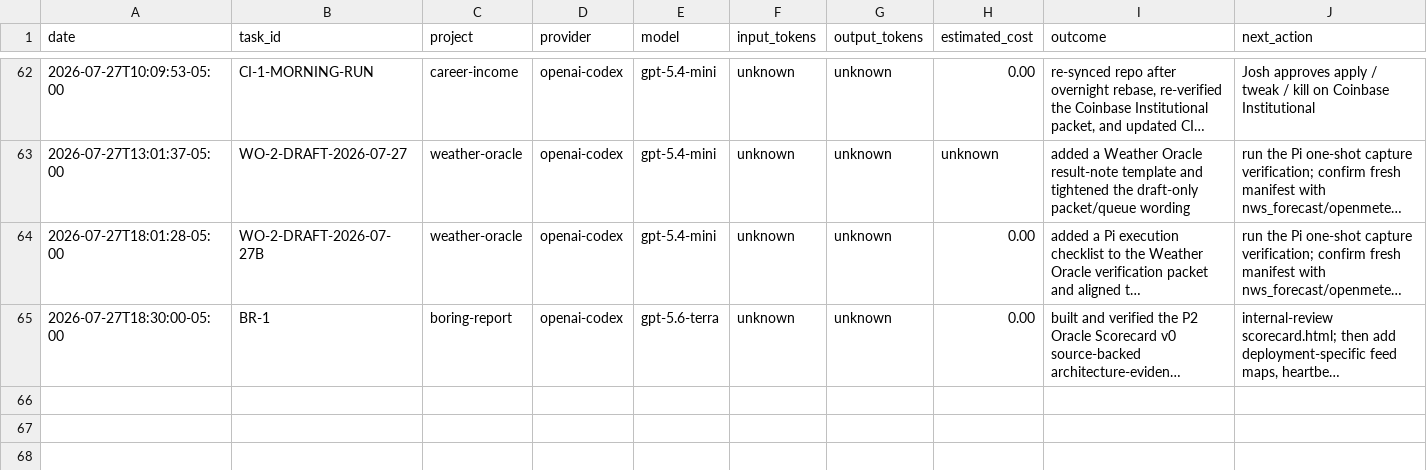
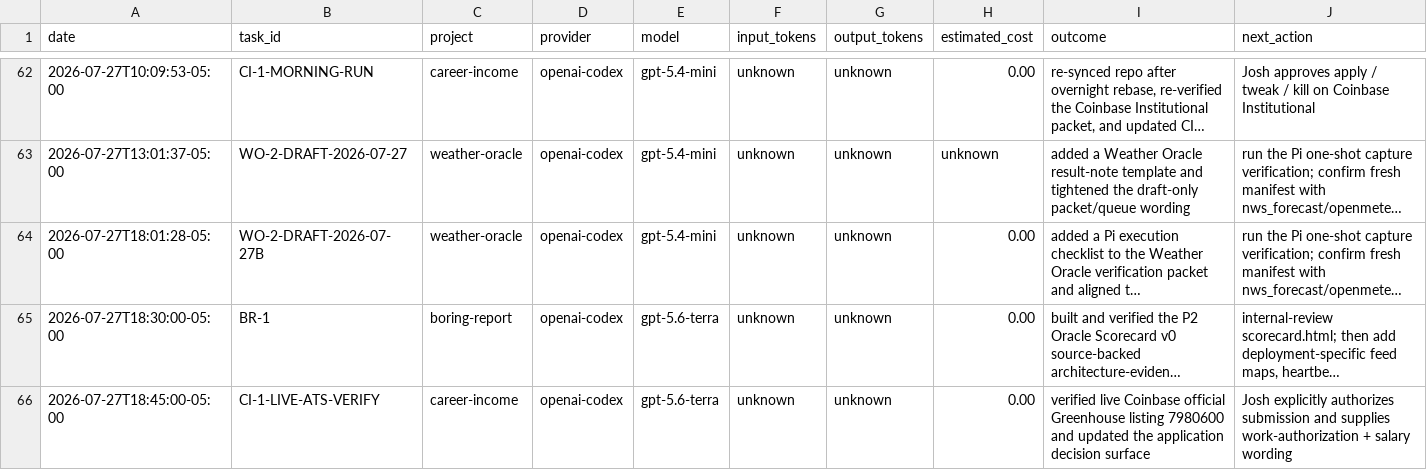
Before and after one commit to jcrypto420/COMMANDER, a CSV file: logs/model_usage.csv, drawn as a sheet; only a part is shown, gaps mark what is left out; long unchanged cells end in …; the diff names each change by its address in the sheet, - before the commit and + after, or states it on an @@ line.

Commit message:
jobs: verify live Coinbase institutional role

```diff
--- a/logs/model_usage.csv
+++ b/logs/model_usage.csv
+row 66: 2026-07-27T18:45:00-05:00 | CI-1-LIVE-ATS-VERIFY | career-income | openai-codex | gpt-5.6-terra | unknown | unknown | 0.00 | verified live Coinbase official Greenhouse listing 7980600 and updated the application decision surface | Josh explicitly authorizes submission and supplies work-authorization + salary wording
```
Also changed, not shown: 4 other files.
